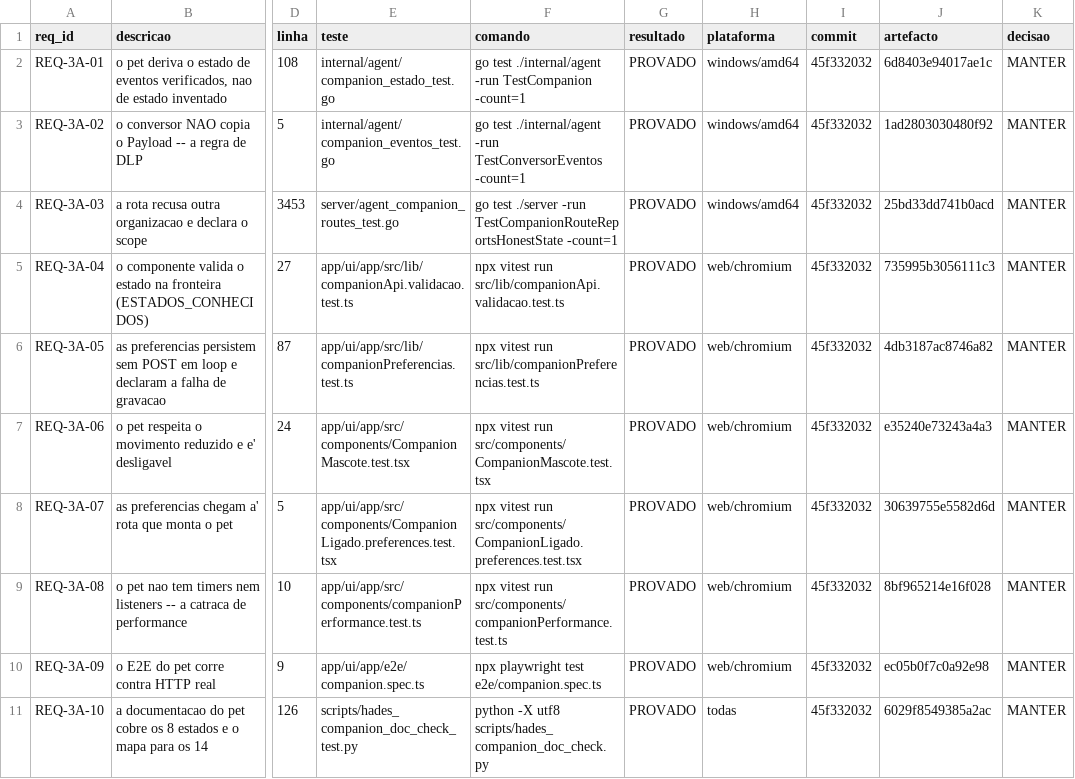
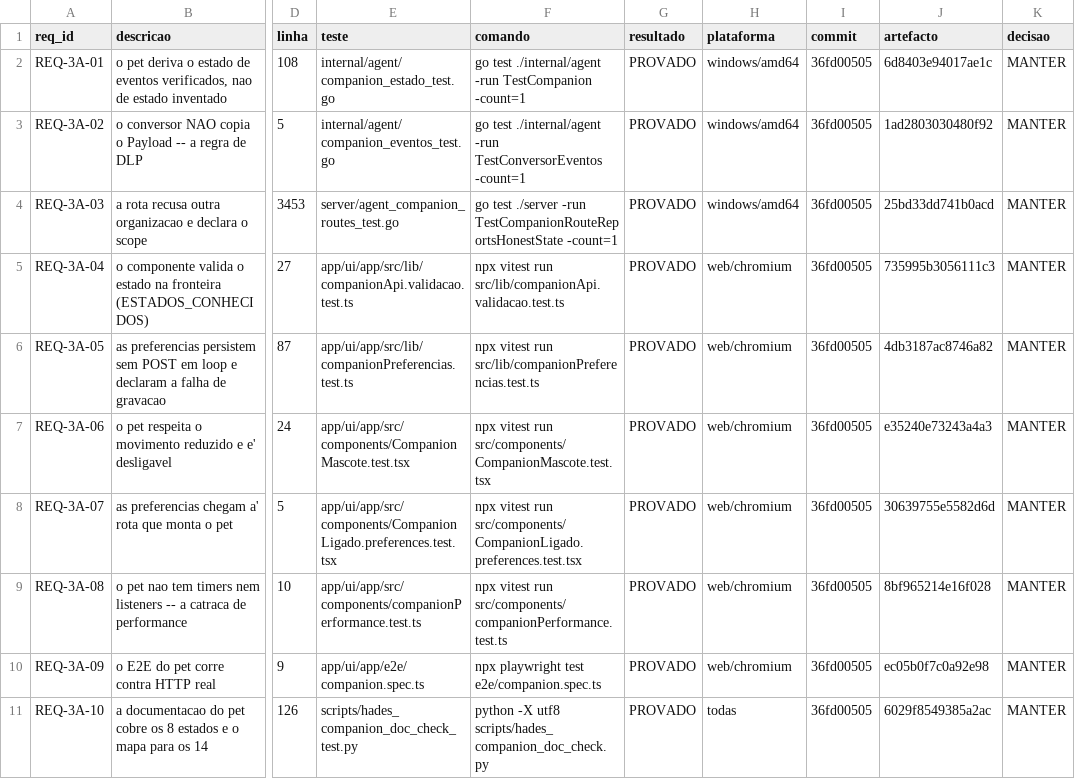
Before and after one commit to DZ23-LTDA/hades-ollama, a CSV file: docs/audit/REQUISITOS.csv, drawn as a sheet; only a part is shown, gaps mark what is left out; the diff names each change by its address in the sheet, - before the commit and + after, or states it on an @@ line.

```diff
--- a/docs/audit/REQUISITOS.csv
+++ b/docs/audit/REQUISITOS.csv
-I2:I11 (commit): 45f332032
+I2:I11 (commit): 36fd00505
```
Also changed, not shown: docs/audit/PARIDADE_EVIDENCIAS.csv, 14 other files.
